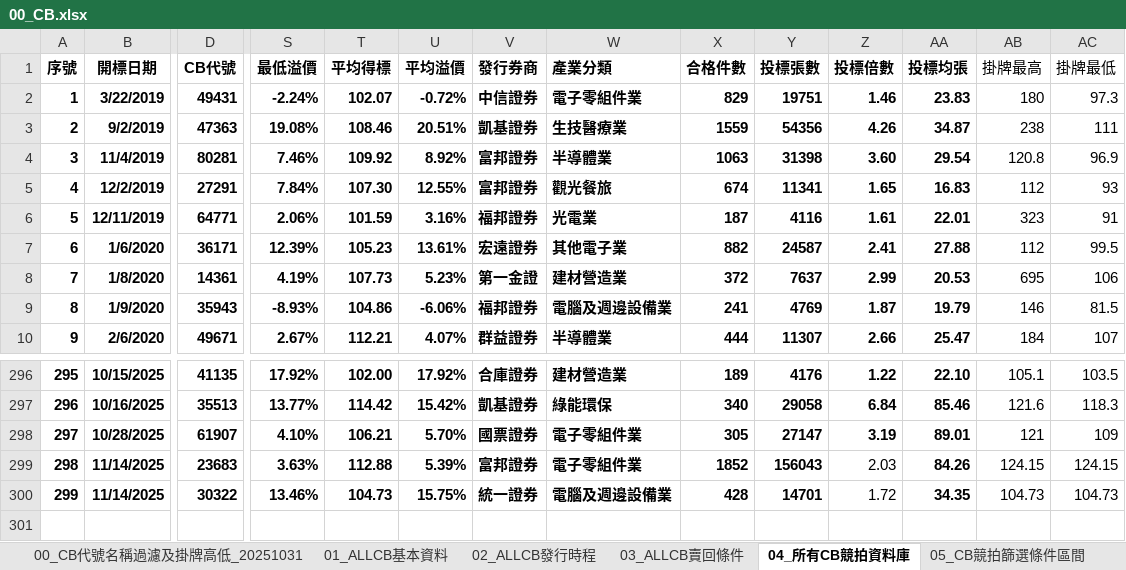
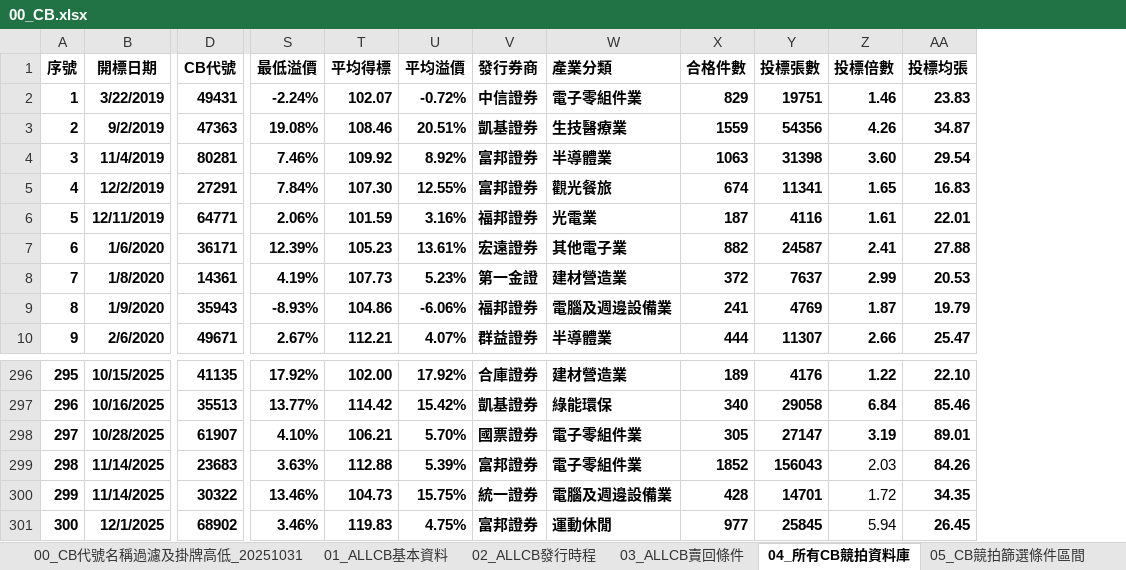
Before and after one commit to rexdashu168/reporttest, an Excel workbook: 00_CB.xlsx, sheet 04_所有CB競拍資料庫, drawn as a sheet; only a part is shown, gaps mark what is left out; values as stored, in another font and other column widths than the file's, no borders; removed rows and columns are numbered as before the commit, all else as after; rows hold the shown columns only; the diff names each change by its address in the sheet, - before the commit and + after, or states it on an @@ line.

```diff
--- a/00_CB.xlsx (sheet 04_所有CB競拍資料庫)
+++ b/00_CB.xlsx (sheet 04_所有CB競拍資料庫)
-column AB (掛牌最高), rows 2-10: 180 | 238 | 120.8 | 112 | 323 | 112 | 695 | 146 | 184; rows 296-300: 105.1 | 121.6 | 121 | 124.15 | 104.73
-column AC (掛牌最低), rows 2-10: 97.3 | 111 | 96.9 | 93 | 91 | 99.5 | 106 | 81.5 | 107; rows 296-300: 103.5 | 118.3 | 109 | 124.15 | 104.73
+row 301: 300 | 12/1/2025 | 68902 | 3.46% | 119.83 | 4.75% | 富邦證券 | 運動休閒 | 977 | 25845 | 5.94 | 26.45
```
Also changed, not shown: sheet 09_最新動態每週日行情, sheet 11_最新動態CBAS報價表, sheet 08_最新動態每週基本資料, sheet 10_最新動態每週餘額表, sheet 06_發行案件, sheet 13_停止轉換資訊, 4 more sheets, formulas that keep their value.
